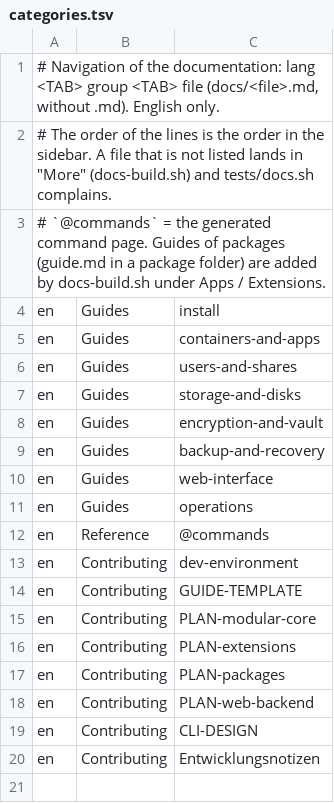
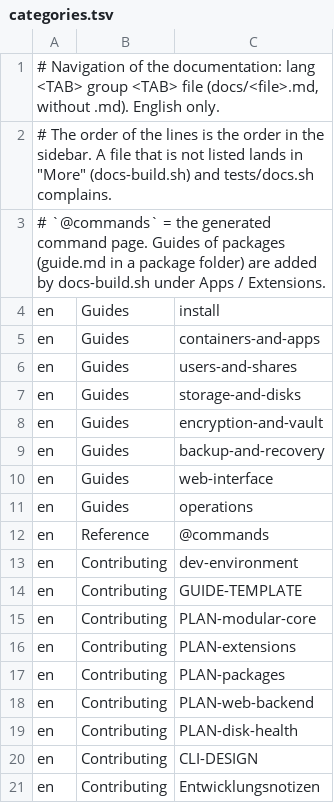
Before and after one commit to hobnix/server, a TSV file: docs/categories.tsv, drawn as a sheet; the diff names each change by its address in the sheet, - before the commit and + after, or states it on an @@ line.

```diff
--- a/docs/categories.tsv
+++ b/docs/categories.tsv
+row 19: en | Contributing | PLAN-disk-health
```
Also changed, not shown: scripts/lib/i18n/de.tsv, scripts/lib/registry.tsv, 22 other files.
